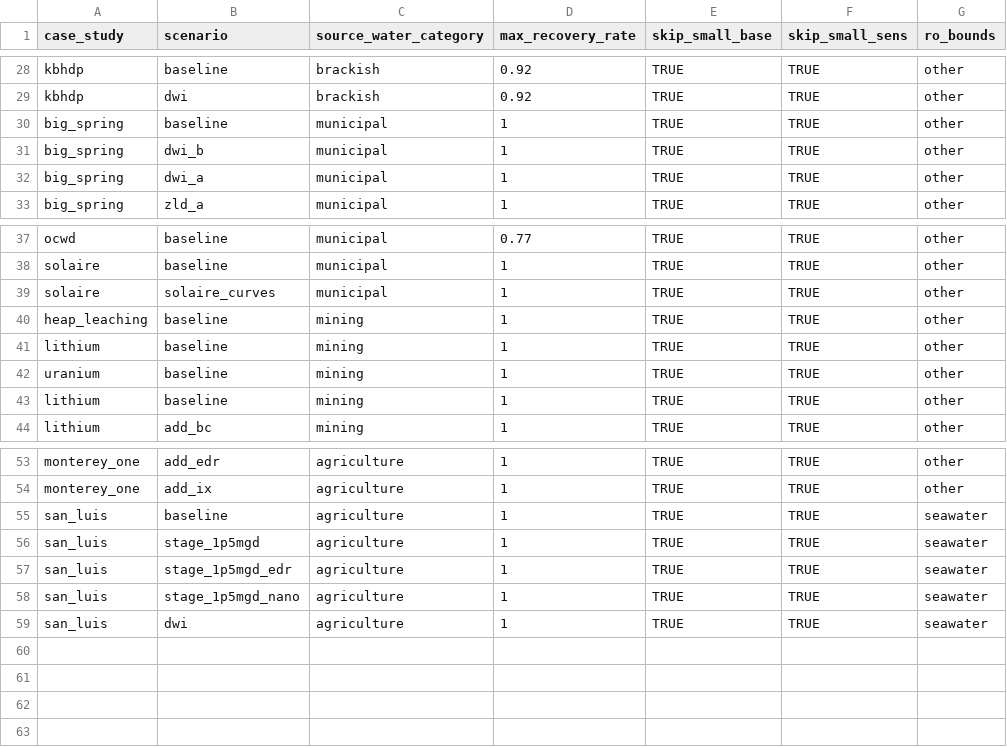
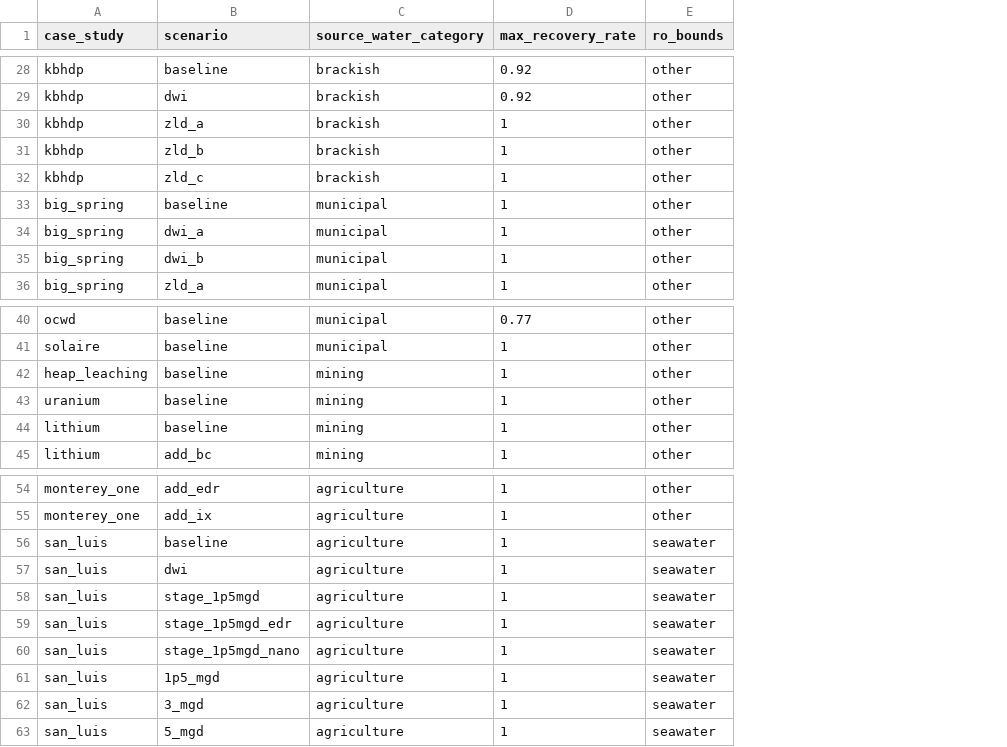
Before and after one commit to NREL/WaterTAP3, a CSV file: watertap3/watertap3/data/baseline_cases_runs.csv, drawn as a sheet; only a part is shown, gaps mark what is left out; removed rows and columns are numbered as before the commit, all else as after; the diff covers the shown part only; the diff names each change by its address in the sheet, - before the commit and + after, or states it on an @@ line.

Commit message:
Data folder update

```diff
--- a/watertap3/watertap3/data/baseline_cases_runs.csv
+++ b/watertap3/watertap3/data/baseline_cases_runs.csv
-column E (skip_small_base), rows 28-31: all TRUE; row 33: TRUE; rows 37-38: TRUE | TRUE; row 40: TRUE; rows 42-44: all TRUE; rows 53-59: all TRUE
-column F (skip_small_sens), rows 28-31: all TRUE; row 33: TRUE; rows 37-38: TRUE | TRUE; row 40: TRUE; rows 42-44: all TRUE; rows 53-59: all TRUE
+row 30: kbhdp | zld_a | brackish | 1 | other
+row 31: kbhdp | zld_b | brackish | 1 | other
+row 32: kbhdp | zld_c | brackish | 1 | other
@@ row 32 moved to row 34: big_spring @@
-row 39: solaire | solaire_curves | municipal | 1 | TRUE | TRUE | other
-row 41: lithium | baseline | mining | 1 | TRUE | TRUE | other
+row 57: san_luis | dwi | agriculture | 1 | seawater
+row 61: san_luis | 1p5_mgd | agriculture | 1 | seawater
-B62 (scenario): dwi
+B62 (scenario): 3_mgd
+row 63: san_luis | 5_mgd | agriculture | 1 | seawater
```
Also changed, not shown: 1 edited cell elsewhere in this file, watertap3/watertap3/data/basic_unit.csv, 1 other file.
